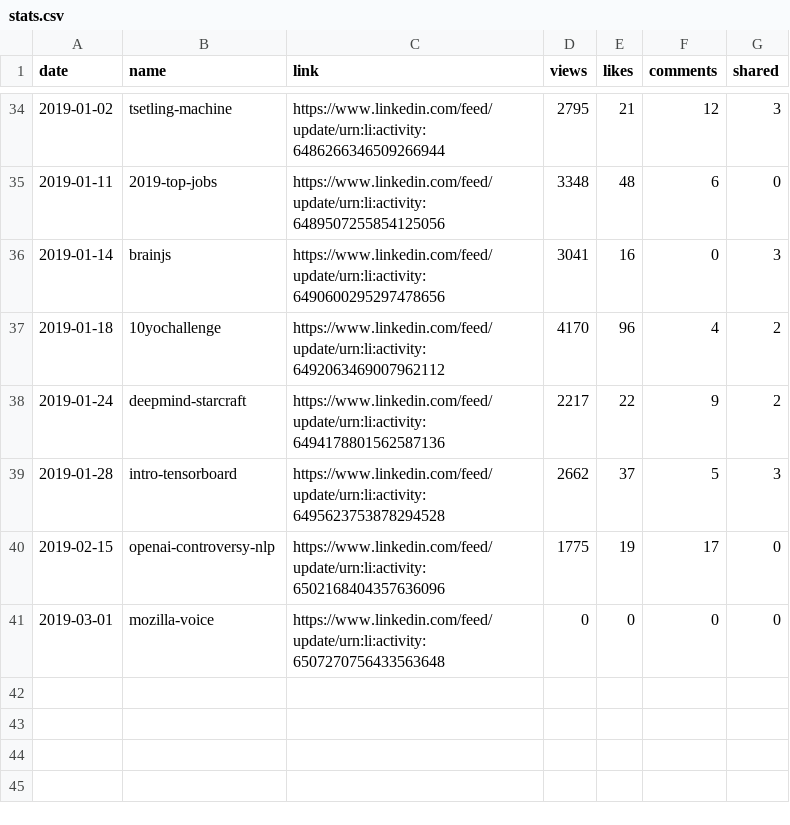
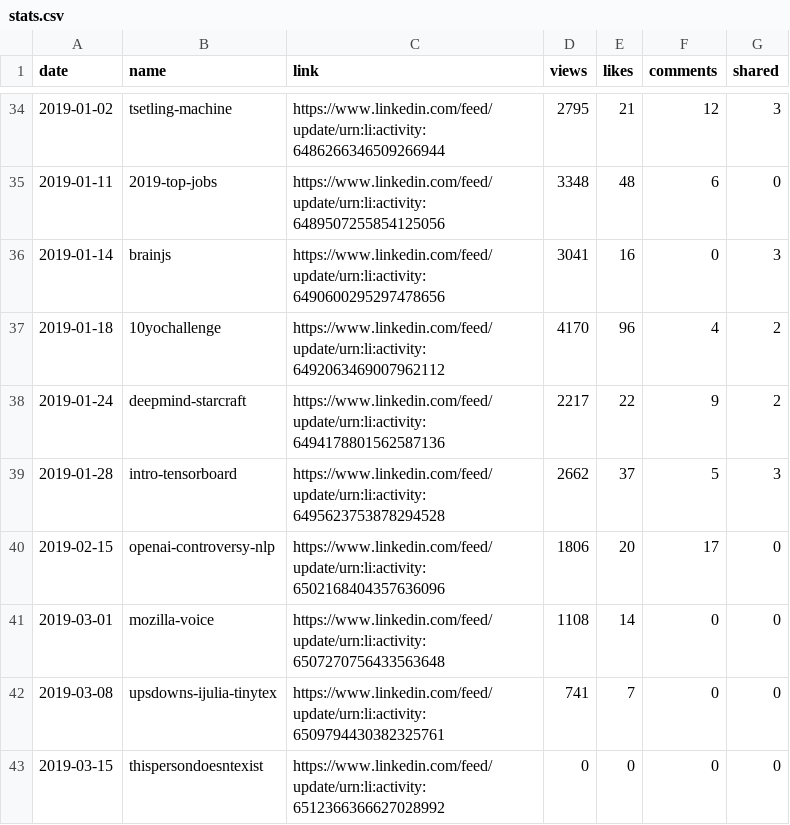
Before and after one commit to jayme-anchante/linkedin-posts, a CSV file: stats.csv, drawn as a sheet; only a part is shown, gaps mark what is left out.

Commit message:
stats

```diff
--- a/stats.csv
+++ b/stats.csv
@@ -39,3 +39,5 @@ date,name,link,views,likes,comments,shared
 2019-01-28,intro-tensorboard,https://www.linkedin.com/feed/update/urn:li:activity:6495623753878294528,2662,37,5,3
-2019-02-15,openai-controversy-nlp,https://www.linkedin.com/feed/update/urn:li:activity:6502168404357636096,1775,19,17,0
-2019-03-01,mozilla-voice,https://www.linkedin.com/feed/update/urn:li:activity:6507270756433563648,0,0,0,0
+2019-02-15,openai-controversy-nlp,https://www.linkedin.com/feed/update/urn:li:activity:6502168404357636096,1806,20,17,0
+2019-03-01,mozilla-voice,https://www.linkedin.com/feed/update/urn:li:activity:6507270756433563648,1108,14,0,0
+2019-03-08,upsdowns-ijulia-tinytex,https://www.linkedin.com/feed/update/urn:li:activity:6509794430382325761,741,7,0,0
+2019-03-15,thispersondoesntexist,https://www.linkedin.com/feed/update/urn:li:activity:6512366366627028992,0,0,0,0
```
